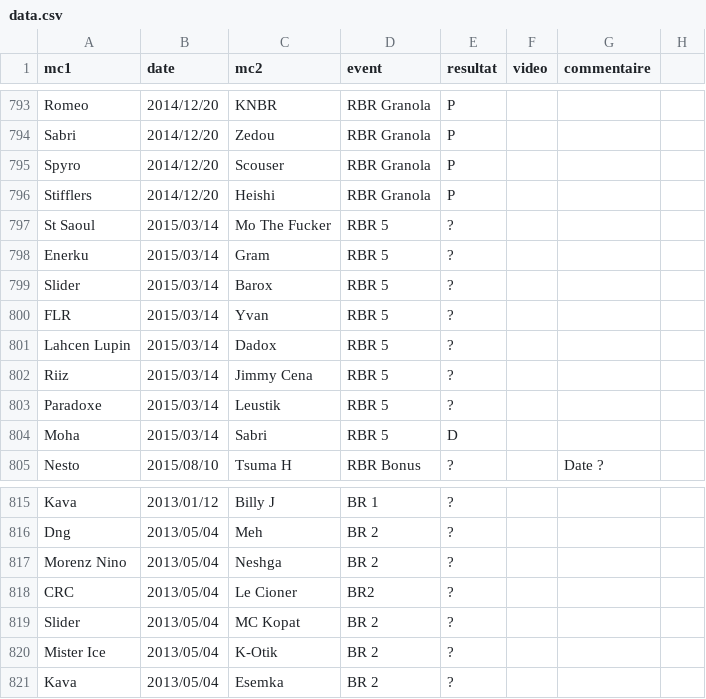
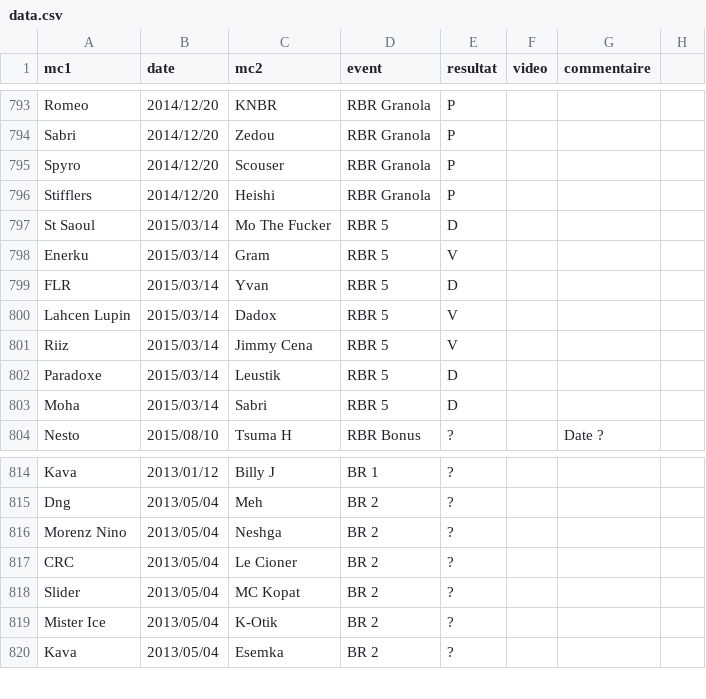
Before and after one commit to thibaultduponchelle/battlerec, a CSV file: data.csv, drawn as a sheet; only a part is shown, gaps mark what is left out.

Commit message:
Vrac

```diff
--- a/data.csv
+++ b/data.csv
@@ -796,9 +796,8 @@ Spyro,2014/12/20,Scouser,RBR Granola,P,,,
 Stifflers,2014/12/20,Heishi,RBR Granola,P,,,
-St Saoul,2015/03/14,Mo The Fucker,RBR 5,?,,,
-Enerku,2015/03/14,Gram,RBR 5,?,,,
-Slider,2015/03/14,Barox,RBR 5,?,,,
-FLR,2015/03/14,Yvan,RBR 5,?,,,
-Lahcen Lupin,2015/03/14,Dadox,RBR 5,?,,,
-Riiz,2015/03/14,Jimmy Cena,RBR 5,?,,,
-Paradoxe,2015/03/14,Leustik,RBR 5,?,,,
+St Saoul,2015/03/14,Mo The Fucker,RBR 5,D,,,
+Enerku,2015/03/14,Gram,RBR 5,V,,,
+FLR,2015/03/14,Yvan,RBR 5,D,,,
+Lahcen Lupin,2015/03/14,Dadox,RBR 5,V,,,
+Riiz,2015/03/14,Jimmy Cena,RBR 5,V,,,
+Paradoxe,2015/03/14,Leustik,RBR 5,D,,,
 Moha,2015/03/14,Sabri,RBR 5,D,,,
@@ -817,3 +816,3 @@ Dng,2013/05/04,Meh,BR 2,?,,,
 Morenz Nino,2013/05/04,Neshga,BR 2,?,,,
-CRC,2013/05/04,Le Cioner,BR2,?,,,
+CRC,2013/05/04,Le Cioner,BR 2,?,,,
 Slider,2013/05/04,MC Kopat,BR 2,?,,,
```
